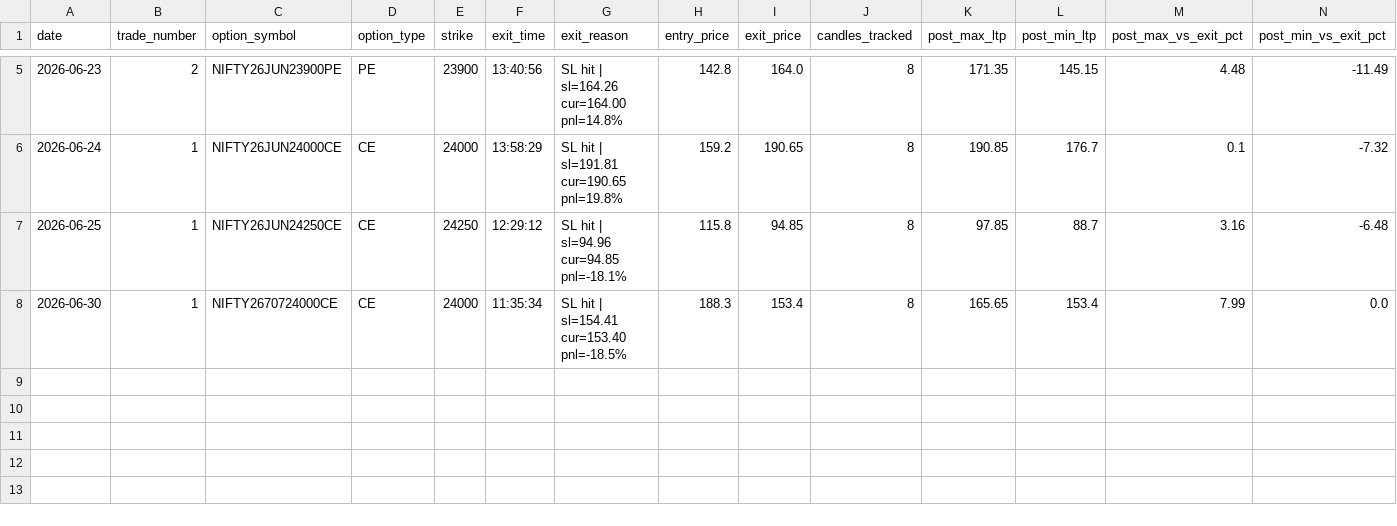
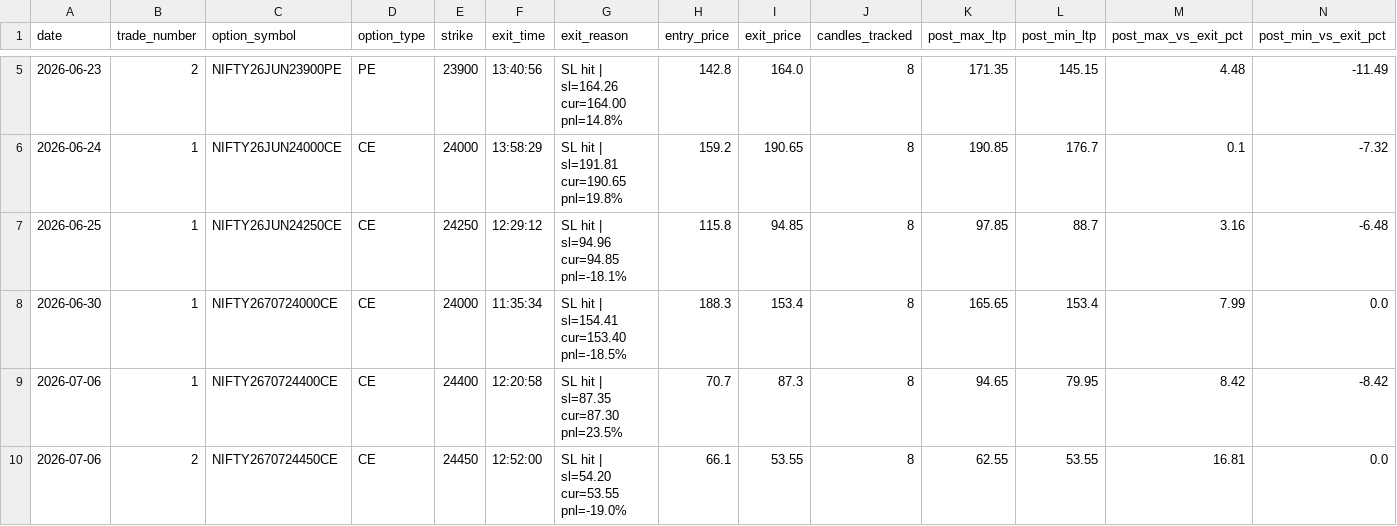
Before and after one commit to studioaii/auto-trade, a CSV file: post_exit_paths_nifty_2.csv, drawn as a sheet; only a part is shown, gaps mark what is left out; rows hold the shown columns only; the diff names each change by its address in the sheet, - before the commit and + after, or states it on an @@ line.

```diff
--- a/post_exit_paths_nifty_2.csv
+++ b/post_exit_paths_nifty_2.csv
+row 9: 2026-07-06 | 1 | NIFTY2670724400CE | CE | 24400 | 12:20:58 | SL hit | sl=87.35 cur=87.30 pnl=23.5% | 70.7 | 87.3 | 8 | 94.65 | 79.95 | 8.42 | -8.42
+row 10: 2026-07-06 | 2 | NIFTY2670724450CE | CE | 24450 | 12:52:00 | SL hit | sl=54.20 cur=53.55 pnl=-19.0% | 66.1 | 53.55 | 8 | 62.55 | 53.55 | 16.81 | 0.0
```
Also changed, not shown: entry_attempts_nifty.csv, paper_trades_nifty.csv, 11 other files.
